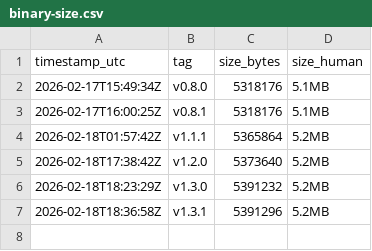
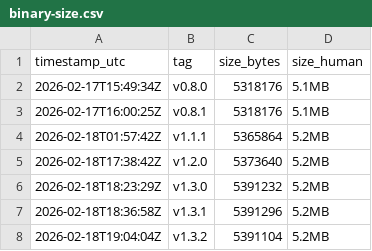
Before and after one commit to recregt/kars_bot, a CSV file: docs/releases/binary-size.csv, drawn as a sheet; the diff names each change by its address in the sheet, - before the commit and + after, or states it on an @@ line.

Commit message:
chore(release): prepare v1.3.2

```diff
--- a/docs/releases/binary-size.csv
+++ b/docs/releases/binary-size.csv
+row 8: 2026-02-18T19:04:04Z | v1.3.2 | 5391104 | 5.2MB
```
Also changed, not shown: 2 other files.
